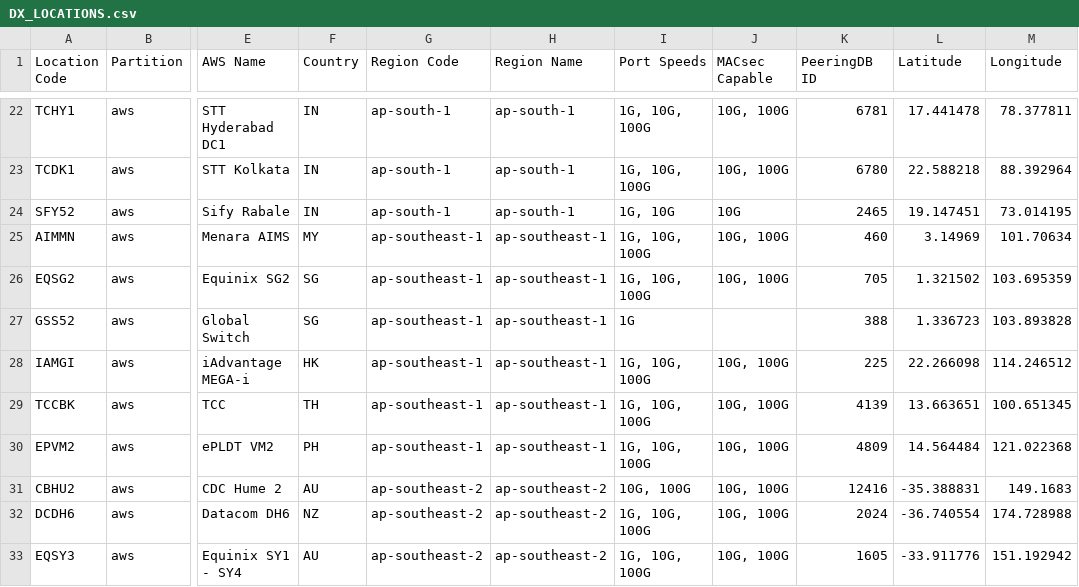
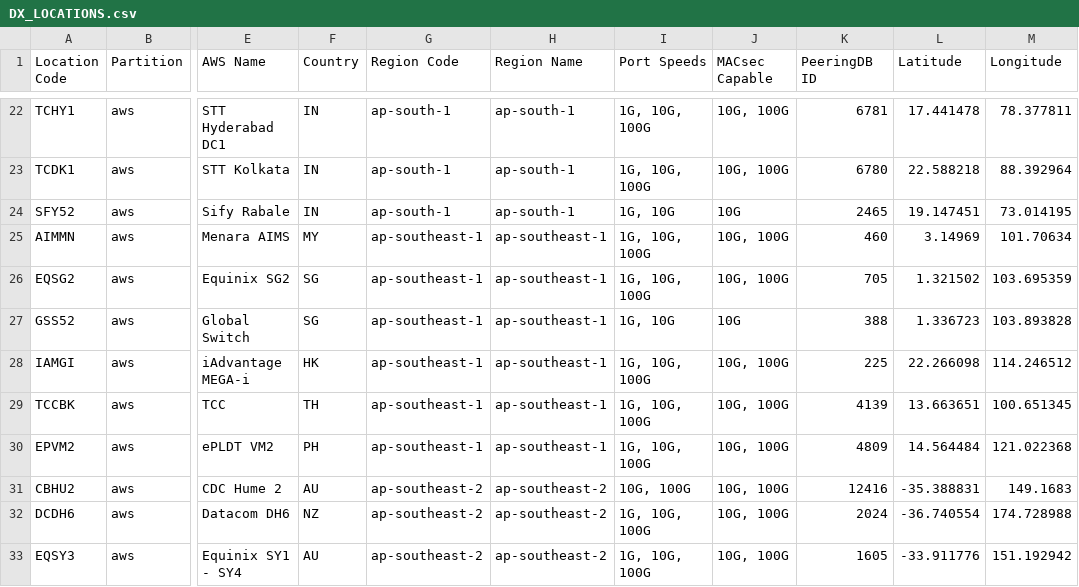
Before and after one commit to chriselsen/dx-location-details, a CSV file: output/DX_LOCATIONS.csv, drawn as a sheet; only a part is shown, gaps mark what is left out; the diff names each change by its address in the sheet, - before the commit and + after, or states it on an @@ line.

```diff
--- a/output/DX_LOCATIONS.csv
+++ b/output/DX_LOCATIONS.csv
-I27 (Port Speeds): 1G
+I27 (Port Speeds): 1G, 10G
-J27 (MACsec Capable): (empty)
+J27 (MACsec Capable): 10G
```
Also changed, not shown: 4 other files.
